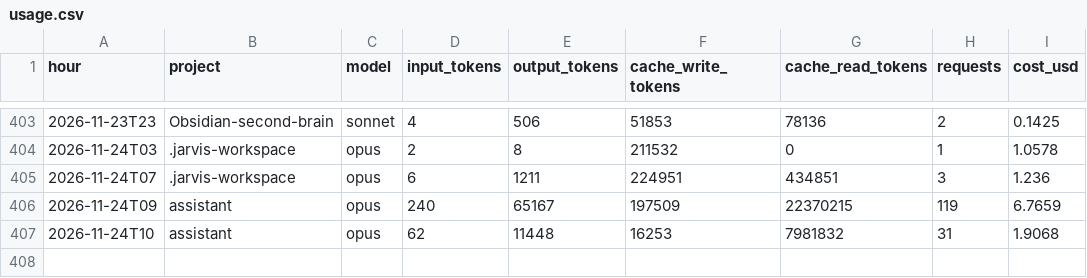
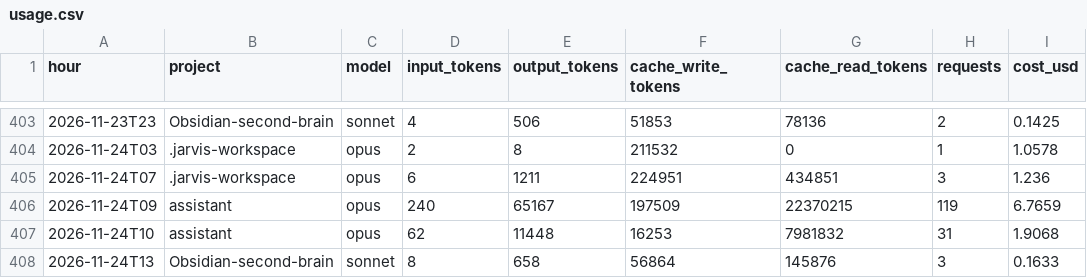
Before and after one commit to Baskers1/claude-usage-data, a CSV file: usage.csv, drawn as a sheet; only a part is shown, gaps mark what is left out.

Commit message:
usage 2026-11-24T13:40:40Z

```diff
--- a/usage.csv
+++ b/usage.csv
@@ -407 +407,2 @@ hour,project,model,input_tokens,output_tokens,cache_write_tokens,cache_read_toke
 2026-11-24T10,assistant,opus,62,11448,16253,7981832,31,1.9068
+2026-11-24T13,Obsidian-second-brain,sonnet,8,658,56864,145876,3,0.1633
```
Also changed, not shown: 1 other file.
